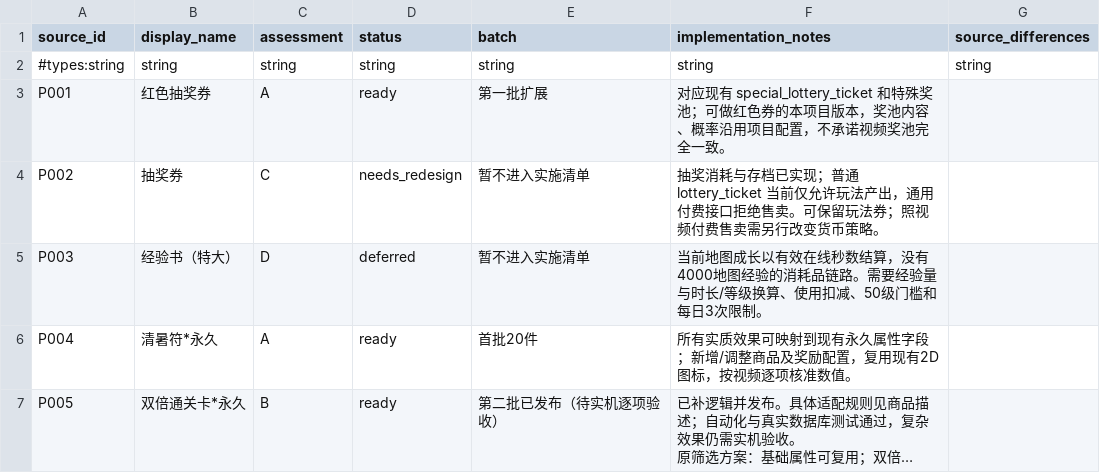
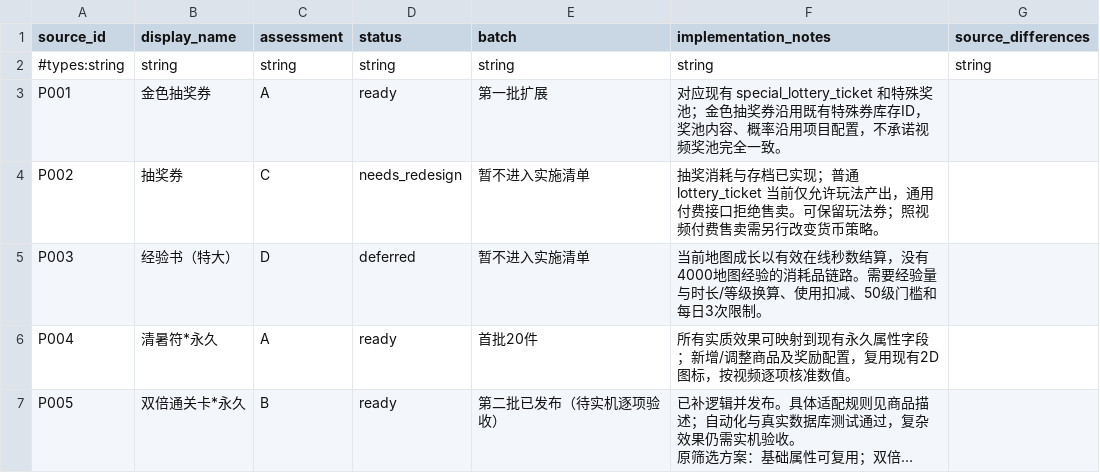
Before and after one commit to MouOwO/Survival, a CSV file: data/csv/商城兑换系统/commerce_import_status.csv, drawn as a sheet; only a part is shown; long unchanged cells end in ….

```diff
--- a/data/csv/商城兑换系统/commerce_import_status.csv
+++ b/data/csv/商城兑换系统/commerce_import_status.csv
@@ -2,3 +2,3 @@
 #types:string,string,string,string,string,string,string
-P001,红色抽奖券,A,ready,第一批扩展,对应现有 special_lottery_ticket 和特殊奖池；可做红色券的本项目版本，奖池内容、概率沿用项目配置，不承诺视频奖池完全一致。,
+P001,金色抽奖券,A,ready,第一批扩展,对应现有 special_lottery_ticket 和特殊奖池；金色抽奖券沿用既有特殊券库存ID，奖池内容、概率沿用项目配置，不承诺视频奖池完全一致。,
 P002,抽奖券,C,needs_redesign,暂不进入实施清单,抽奖消耗与存档已实现；普通 lottery_ticket 当前仅允许玩法产出，通用付费接口拒绝售卖。可保留玩法券；照视频付费售卖需另行改变货币策略。,
```
Also changed, not shown: data/csv/商城兑换系统/commerce_products.csv, data/csv/抽奖系统/lottery_currency_definitions.csv, 31 other files.
